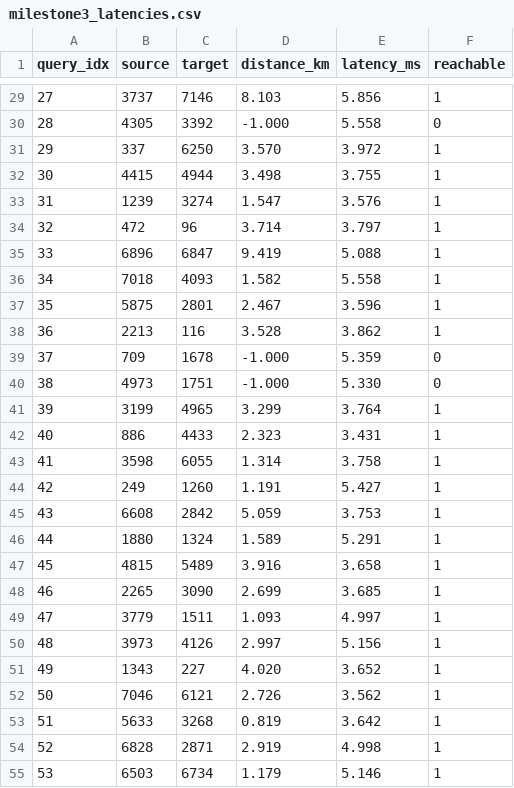
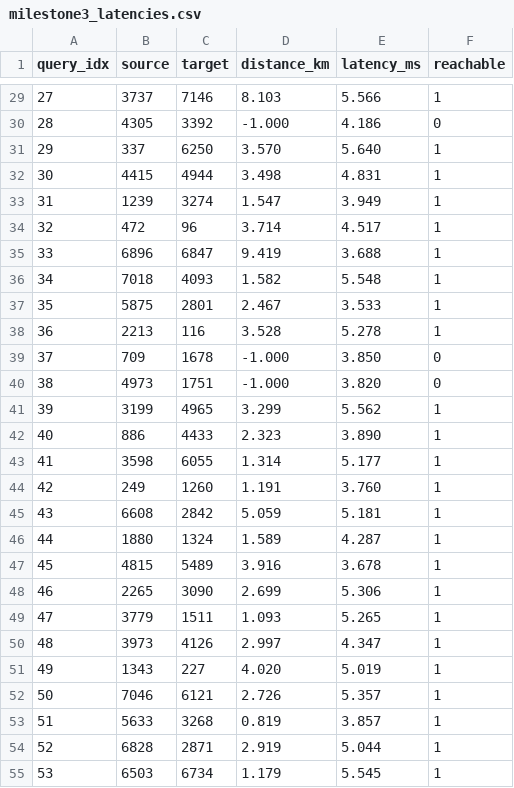
Before and after one commit to karnage4/Shortest-Path-OpenStreetMap-Parallel-and-Distributed-Computing, a CSV file: milestone3_latencies.csv, drawn as a sheet; only a part is shown, gaps mark what is left out; the diff covers the shown part only.

```diff
--- a/milestone3_latencies.csv
+++ b/milestone3_latencies.csv
@@ -29,27 +29,27 @@ query_idx,source,target,distance_km,latency_ms,reachable
-27,3737,7146,8.103,5.856,1
-28,4305,3392,-1.000,5.558,0
-29,337,6250,3.570,3.972,1
-30,4415,4944,3.498,3.755,1
-31,1239,3274,1.547,3.576,1
-32,472,96,3.714,3.797,1
-33,6896,6847,9.419,5.088,1
-34,7018,4093,1.582,5.558,1
-35,5875,2801,2.467,3.596,1
-36,2213,116,3.528,3.862,1
-37,709,1678,-1.000,5.359,0
-38,4973,1751,-1.000,5.330,0
-39,3199,4965,3.299,3.764,1
-40,886,4433,2.323,3.431,1
-41,3598,6055,1.314,3.758,1
-42,249,1260,1.191,5.427,1
-43,6608,2842,5.059,3.753,1
-44,1880,1324,1.589,5.291,1
-45,4815,5489,3.916,3.658,1
-46,2265,3090,2.699,3.685,1
-47,3779,1511,1.093,4.997,1
-48,3973,4126,2.997,5.156,1
-49,1343,227,4.020,3.652,1
-50,7046,6121,2.726,3.562,1
-51,5633,3268,0.819,3.642,1
-52,6828,2871,2.919,4.998,1
-53,6503,6734,1.179,5.146,1
+27,3737,7146,8.103,5.566,1
+28,4305,3392,-1.000,4.186,0
+29,337,6250,3.570,5.640,1
+30,4415,4944,3.498,4.831,1
+31,1239,3274,1.547,3.949,1
+32,472,96,3.714,4.517,1
+33,6896,6847,9.419,3.688,1
+34,7018,4093,1.582,5.548,1
+35,5875,2801,2.467,3.533,1
+36,2213,116,3.528,5.278,1
+37,709,1678,-1.000,3.850,0
+38,4973,1751,-1.000,3.820,0
+39,3199,4965,3.299,5.562,1
+40,886,4433,2.323,3.890,1
+41,3598,6055,1.314,5.177,1
+42,249,1260,1.191,3.760,1
+43,6608,2842,5.059,5.181,1
+44,1880,1324,1.589,4.287,1
+45,4815,5489,3.916,3.678,1
+46,2265,3090,2.699,5.306,1
+47,3779,1511,1.093,5.265,1
+48,3973,4126,2.997,4.347,1
+49,1343,227,4.020,5.019,1
+50,7046,6121,2.726,5.357,1
+51,5633,3268,0.819,3.857,1
+52,6828,2871,2.919,5.044,1
+53,6503,6734,1.179,5.545,1
```
Also changed, not shown: 72 edited cells elsewhere in this file, milestone3_results.csv, 2 other files.
